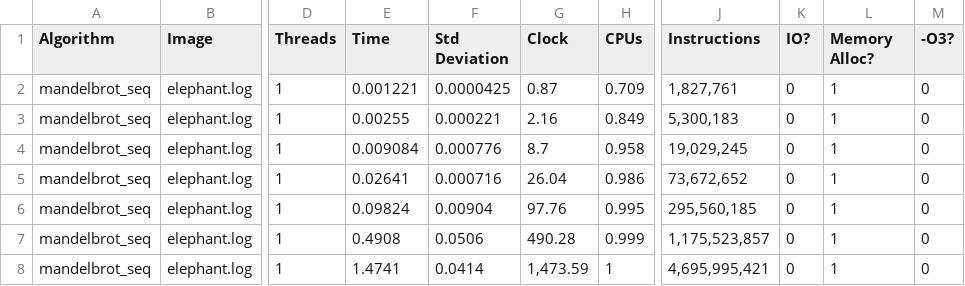
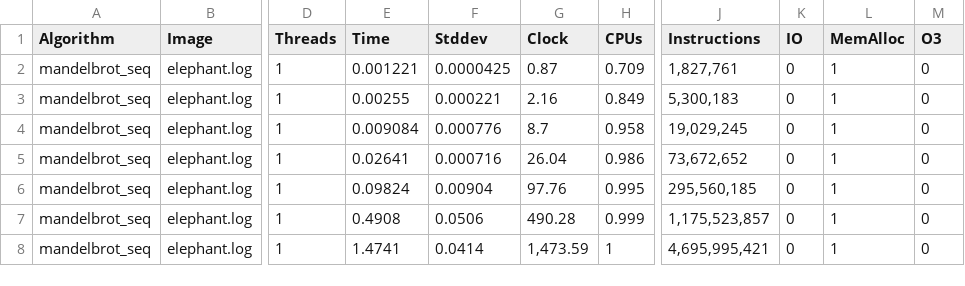
Before and after one commit to danielbm/mac5742, a TSV file: results.tsv, drawn as a sheet; only a part is shown, gaps mark what is left out; the diff names each change by its address in the sheet, - before the commit and + after, or states it on an @@ line.

```diff
--- a/results.tsv
+++ b/results.tsv
-F1: Std Deviation
+F1: Stddev
-K1: IO?
+K1: IO
-L1: Memory Alloc?
+L1: MemAlloc
-M1: -O3?
+M1: O3
```
Also changed, not shown: 1 other file.
